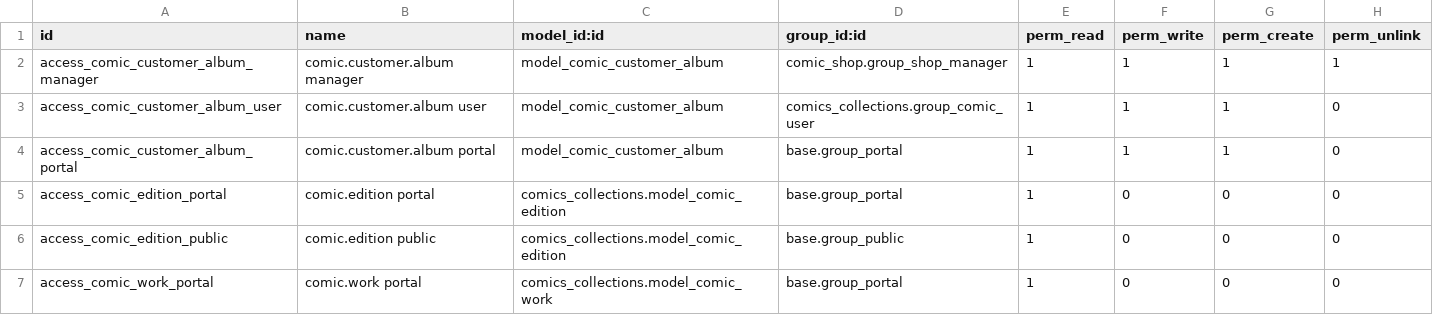
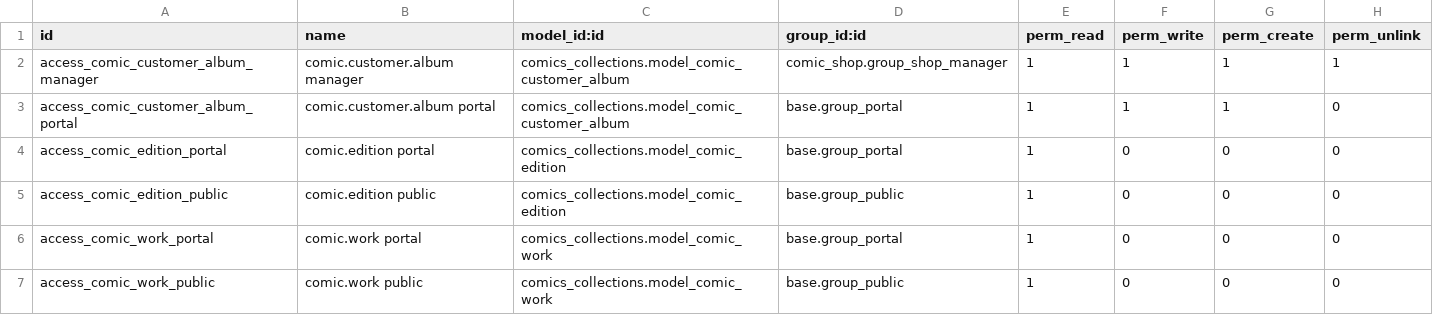
Before and after one commit to guepe/Comics-collections, a CSV file: comic_shop/security/ir.model.access.csv, drawn as a sheet; only a part is shown; the shorter side is filled out with more unchanged rows.

```diff
--- a/comic_shop/security/ir.model.access.csv
+++ b/comic_shop/security/ir.model.access.csv
@@ -1,5 +1,4 @@
 id,name,model_id:id,group_id:id,perm_read,perm_write,perm_create,perm_unlink
-access_comic_customer_album_manager,comic.customer.album manager,model_comic_customer_album,comic_shop.group_shop_manager,1,1,1,1
-access_comic_customer_album_user,comic.customer.album user,model_comic_customer_album,comics_collections.group_comic_user,1,1,1,0
-access_comic_customer_album_portal,comic.customer.album portal,model_comic_customer_album,base.group_portal,1,1,1,0
+access_comic_customer_album_manager,comic.customer.album manager,comics_collections.model_comic_customer_album,comic_shop.group_shop_manager,1,1,1,1
+access_comic_customer_album_portal,comic.customer.album portal,comics_collections.model_comic_customer_album,base.group_portal,1,1,1,0
 access_comic_edition_portal,comic.edition portal,comics_collections.model_comic_edition,base.group_portal,1,0,0,0
```
Also changed, not shown: comics_collections/security/ir.model.access.csv, 23 other files.
